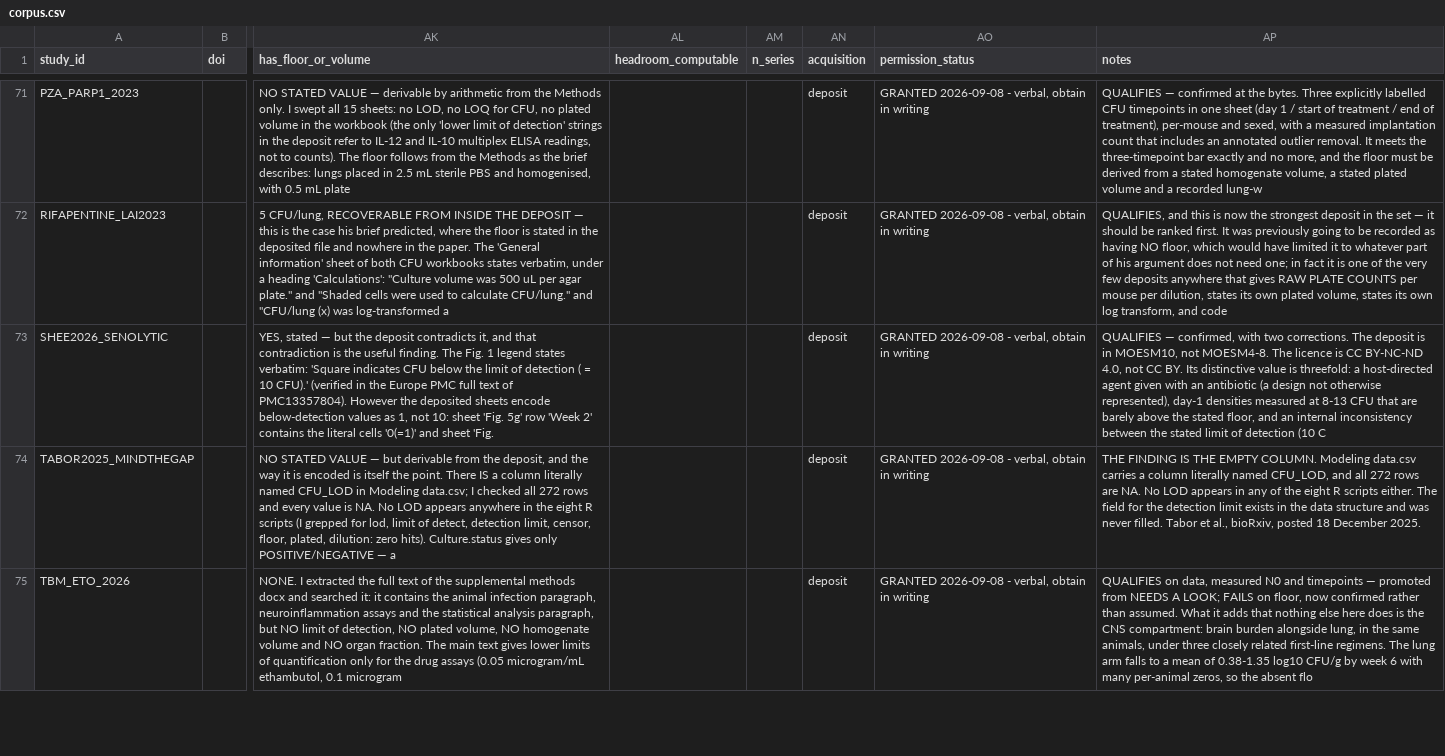
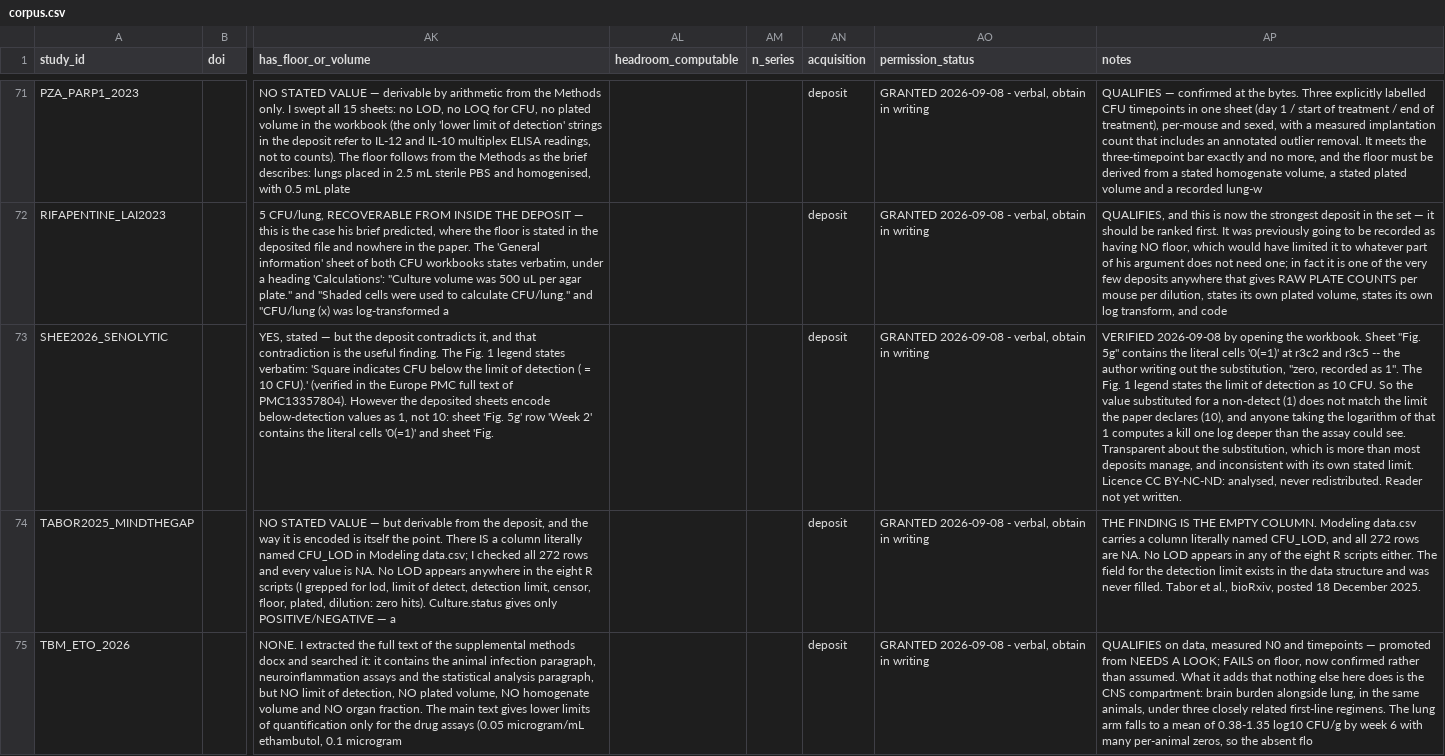
Before and after one commit to piranfar/comparative_model_presistance, a CSV file: data/manifests/corpus.csv, drawn as a sheet; only a part is shown, gaps mark what is left out; the diff names each change by its address in the sheet, - before the commit and + after, or states it on an @@ line.

Commit message:
A fourth instance, and the author wrote out the substitution
Shee et al. 2026 put the literal string 0(=1) into cells of their Fig. 5g sheet
-- zero, recorded as 1 -- while their Fig. 1 legend states the limit of
detection as 10 CFU. The substituted value does not match the declared limit,
and a logarithm of that 1 computes a kill one log deeper than the assay could
see.

More transparent than most deposits manage, and inconsistent with itself.
Verified by opening the workbook rather than taken from a report.

Recorded in the manifest and the summary rather than the manuscript: two
instances are in the text and two are held in reserve, which is enough to answer
a referee who asks whether a pair is a pattern.

```diff
--- a/data/manifests/corpus.csv
+++ b/data/manifests/corpus.csv
-AP73 (notes): QUALIFIES — confirmed, with two corrections. The deposit is in MOESM10, not MOESM4-8. The licence is CC BY-NC-ND 4.0, not CC BY. Its distinctive value is threefold: a host-directed agent given with an antibiotic (a design not otherwise represented), day-1 densities measured at 8-13 CFU that are barely above the stated floor, and an internal inconsistency between the stated limit of detection (10 C
+AP73 (notes): VERIFIED 2026-09-08 by opening the workbook. Sheet "Fig. 5g" contains the literal cells '0(=1)' at r3c2 and r3c5 -- the author writing out the substitution, "zero, recorded as 1". The Fig. 1 legend states the limit of detection as 10 CFU. So the value substituted for a non-detect (1) does not match the limit the paper declares (10), and anyone taking the logarithm of that 1 computes a kill one log deeper than the assay could see. Transparent about the substitution, which is more than most deposits manage, and inconsistent with its own stated limit. Licence CC BY-NC-ND: analysed, never redistributed. Reader not yet written.
```
Also changed, not shown: 3 other files.
